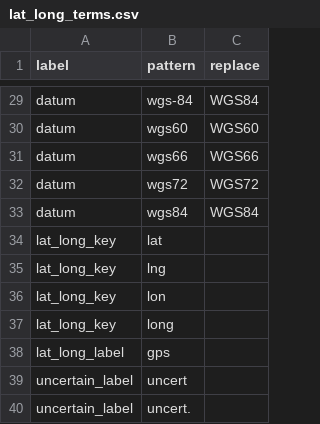
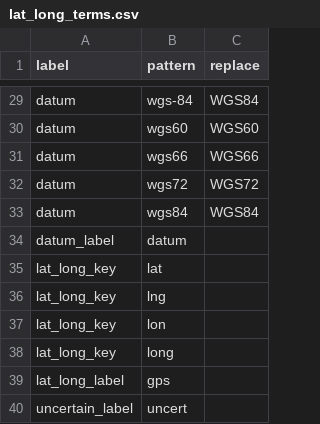
Before and after one commit to rafelafrance/traiter, a CSV file: traiter/pylib/traits/terms/lat_long_terms.csv, drawn as a sheet; only a part is shown, gaps mark what is left out; the shorter side is filled out with more unchanged rows; the diff names each change by its address in the sheet, - before the commit and + after, or states it on an @@ line.

Commit message:
Add more trait patterns for lat/long

```diff
--- a/traiter/pylib/traits/terms/lat_long_terms.csv
+++ b/traiter/pylib/traits/terms/lat_long_terms.csv
+row 34: datum_label | datum
```
Also changed, not shown: 14 other files.
